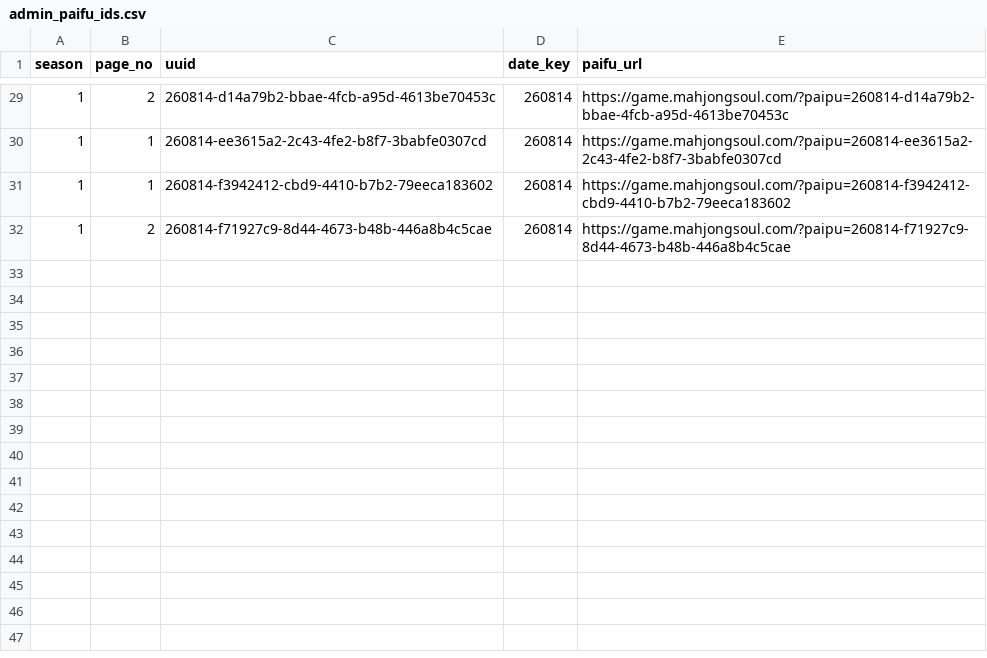
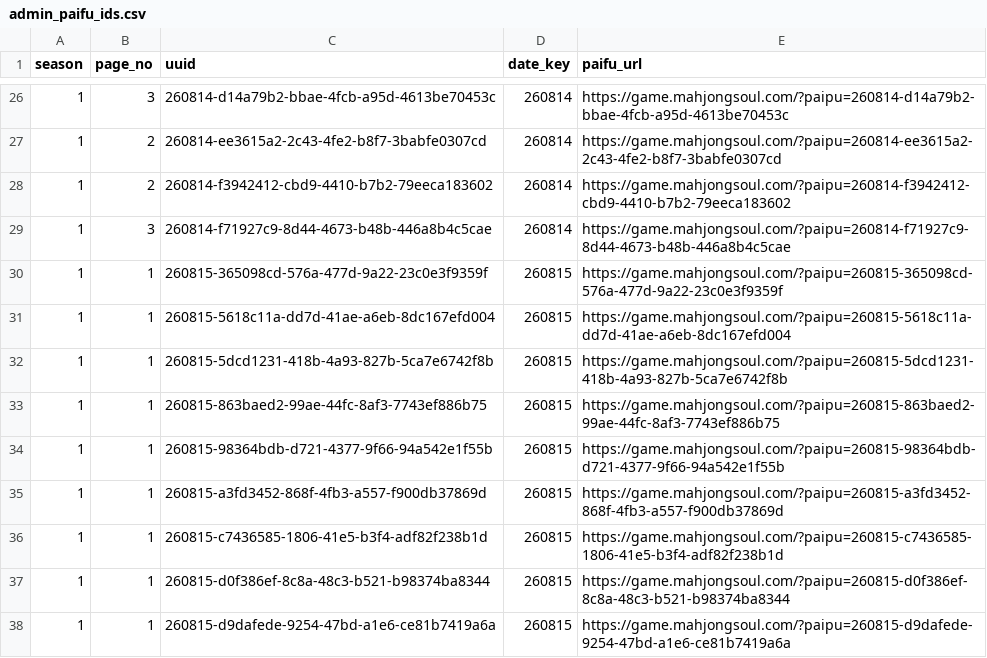
Before and after one commit to saint-chinu/majsoul-league, a CSV file: data/new/admin_paifu_ids.csv, drawn as a sheet; only a part is shown, gaps mark what is left out; the diff covers the shown part only.

```diff
--- a/data/new/admin_paifu_ids.csv
+++ b/data/new/admin_paifu_ids.csv
@@ -29,4 +26,13 @@
-1,2,260814-d14a79b2-bbae-4fcb-a95d-4613be70453c,260814,https://game.mahjongsoul.com/?paipu=260814-d14a79b2-bbae-4fcb-a95d-4613be70453c
-1,1,260814-ee3615a2-2c43-4fe2-b8f7-3babfe0307cd,260814,https://game.mahjongsoul.com/?paipu=260814-ee3615a2-2c43-4fe2-b8f7-3babfe0307cd
-1,1,260814-f3942412-cbd9-4410-b7b2-79eeca183602,260814,https://game.mahjongsoul.com/?paipu=260814-f3942412-cbd9-4410-b7b2-79eeca183602
-1,2,260814-f71927c9-8d44-4673-b48b-446a8b4c5cae,260814,https://game.mahjongsoul.com/?paipu=260814-f71927c9-8d44-4673-b48b-446a8b4c5cae
+1,3,260814-d14a79b2-bbae-4fcb-a95d-4613be70453c,260814,https://game.mahjongsoul.com/?paipu=260814-d14a79b2-bbae-4fcb-a95d-4613be70453c
+1,2,260814-ee3615a2-2c43-4fe2-b8f7-3babfe0307cd,260814,https://game.mahjongsoul.com/?paipu=260814-ee3615a2-2c43-4fe2-b8f7-3babfe0307cd
+1,2,260814-f3942412-cbd9-4410-b7b2-79eeca183602,260814,https://game.mahjongsoul.com/?paipu=260814-f3942412-cbd9-4410-b7b2-79eeca183602
+1,3,260814-f71927c9-8d44-4673-b48b-446a8b4c5cae,260814,https://game.mahjongsoul.com/?paipu=260814-f71927c9-8d44-4673-b48b-446a8b4c5cae
+1,1,260815-365098cd-576a-477d-9a22-23c0e3f9359f,260815,https://game.mahjongsoul.com/?paipu=260815-365098cd-576a-477d-9a22-23c0e3f9359f
+1,1,260815-5618c11a-dd7d-41ae-a6eb-8dc167efd004,260815,https://game.mahjongsoul.com/?paipu=260815-5618c11a-dd7d-41ae-a6eb-8dc167efd004
+1,1,260815-5dcd1231-418b-4a93-827b-5ca7e6742f8b,260815,https://game.mahjongsoul.com/?paipu=260815-5dcd1231-418b-4a93-827b-5ca7e6742f8b
+1,1,260815-863baed2-99ae-44fc-8af3-7743ef886b75,260815,https://game.mahjongsoul.com/?paipu=260815-863baed2-99ae-44fc-8af3-7743ef886b75
+1,1,260815-98364bdb-d721-4377-9f66-94a542e1f55b,260815,https://game.mahjongsoul.com/?paipu=260815-98364bdb-d721-4377-9f66-94a542e1f55b
+1,1,260815-a3fd3452-868f-4fb3-a557-f900db37869d,260815,https://game.mahjongsoul.com/?paipu=260815-a3fd3452-868f-4fb3-a557-f900db37869d
+1,1,260815-c7436585-1806-41e5-b3f4-adf82f238b1d,260815,https://game.mahjongsoul.com/?paipu=260815-c7436585-1806-41e5-b3f4-adf82f238b1d
+1,1,260815-d0f386ef-8c8a-48c3-b521-b98374ba8344,260815,https://game.mahjongsoul.com/?paipu=260815-d0f386ef-8c8a-48c3-b521-b98374ba8344
+1,1,260815-d9dafede-9254-47bd-a1e6-ce81b7419a6a,260815,https://game.mahjongsoul.com/?paipu=260815-d9dafede-9254-47bd-a1e6-ce81b7419a6a
```
Also changed, not shown: 3 removed rows and 24 edited cells elsewhere in this file, data/new/admin_paifu_ids_new_season1.csv, 1 other file.
